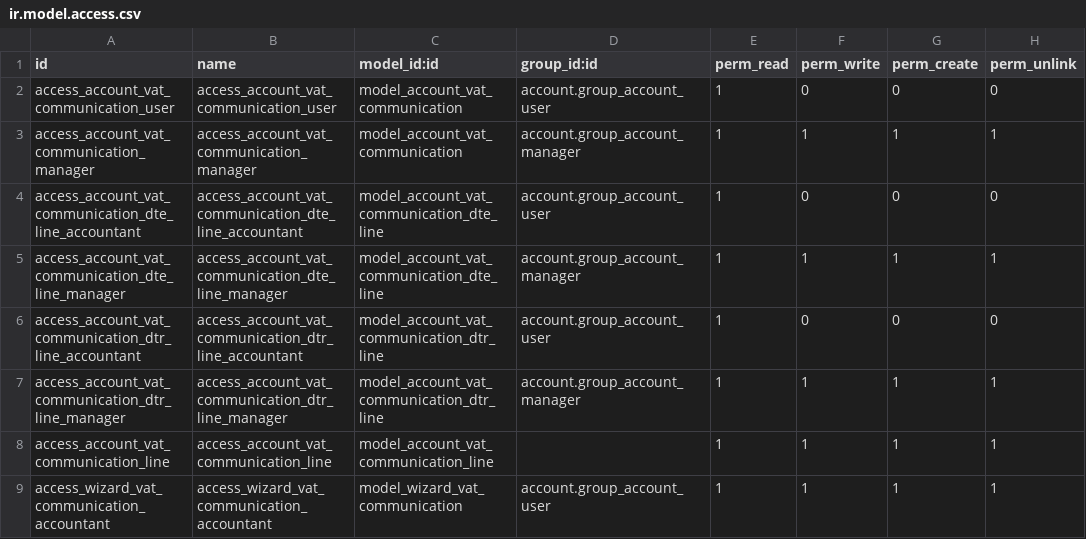
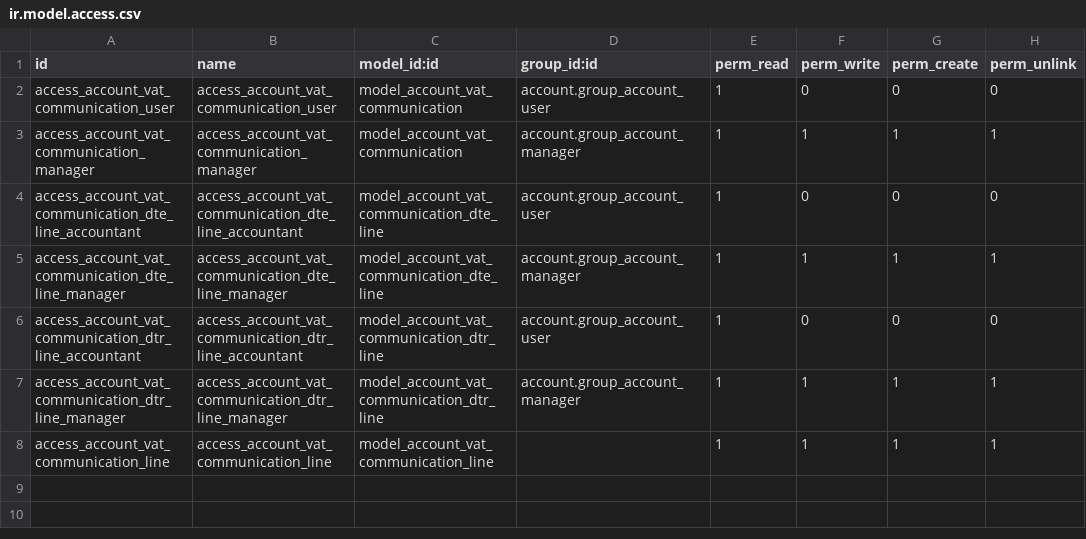
Before and after one commit to zeroincombenze/l10n-italy, a CSV file: l10n_it_vat_communication/security/ir.model.access.csv, drawn as a sheet; the diff names each change by its address in the sheet, - before the commit and + after, or states it on an @@ line.

Commit message:
[IMP] l10n_it_* for VAT Communication & eInvoice

```diff
--- a/l10n_it_vat_communication/security/ir.model.access.csv
+++ b/l10n_it_vat_communication/security/ir.model.access.csv
-row 9: access_wizard_vat_communication_accountant | access_wizard_vat_communication_accountant | model_wizard_vat_communication | account.group_account_user | 1 | 1 | 1 | 1
```
Also changed, not shown: 43 other files.
